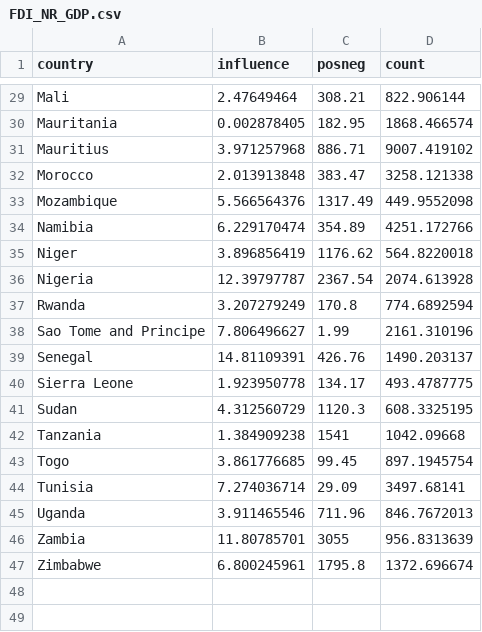
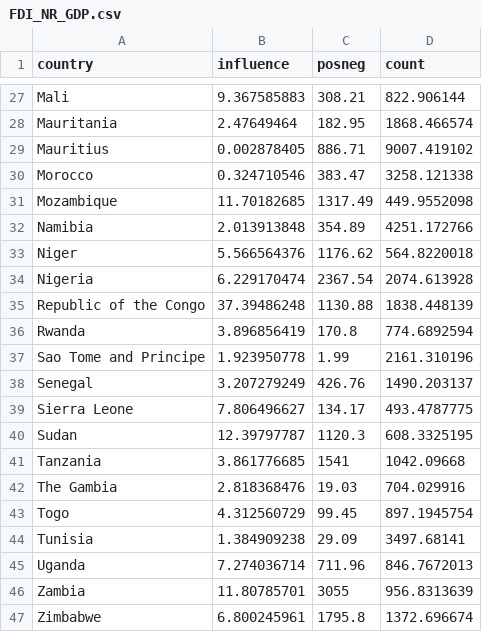
Before and after one commit to ellamclintic/ellamclintic.github.io, a CSV file: FDI_NR_GDP.csv, drawn as a sheet; only a part is shown, gaps mark what is left out; addresses are those after the commit; the diff covers the shown part only; the diff names each change by its address in the sheet, - before the commit and + after, or states it on an @@ line.

```diff
--- a/FDI_NR_GDP.csv
+++ b/FDI_NR_GDP.csv
-B27 (influence): 2.47649464
+B27 (influence): 9.367585883
-B28 (influence): 0.002878405
+B28 (influence): 2.47649464
-B29 (influence): 3.971257968
+B29 (influence): 0.002878405
-B30 (influence): 2.013913848
+B30 (influence): 0.324710546
-B31 (influence): 5.566564376
+B31 (influence): 11.70182685
-B32 (influence): 6.229170474
+B32 (influence): 2.013913848
-B33 (influence): 3.896856419
+B33 (influence): 5.566564376
-B34 (influence): 12.39797787
+B34 (influence): 6.229170474
+row 35: Republic of the Congo | 37.39486248 | 1130.88 | 1838.448139
-B36 (influence): 3.207279249
+B36 (influence): 3.896856419
-B37 (influence): 7.806496627
+B37 (influence): 1.923950778
-B38 (influence): 14.81109391
+B38 (influence): 3.207279249
-B39 (influence): 1.923950778
+B39 (influence): 7.806496627
-B40 (influence): 4.312560729
+B40 (influence): 12.39797787
-B41 (influence): 1.384909238
+B41 (influence): 3.861776685
+row 42: The Gambia | 2.818368476 | 19.03 | 704.029916
-B43 (influence): 3.861776685
+B43 (influence): 4.312560729
-B44 (influence): 7.274036714
+B44 (influence): 1.384909238
-B45 (influence): 3.911465546
+B45 (influence): 7.274036714
```
Also changed, not shown: 1 added row, 3 removed rows and 20 edited cells elsewhere in this file.
